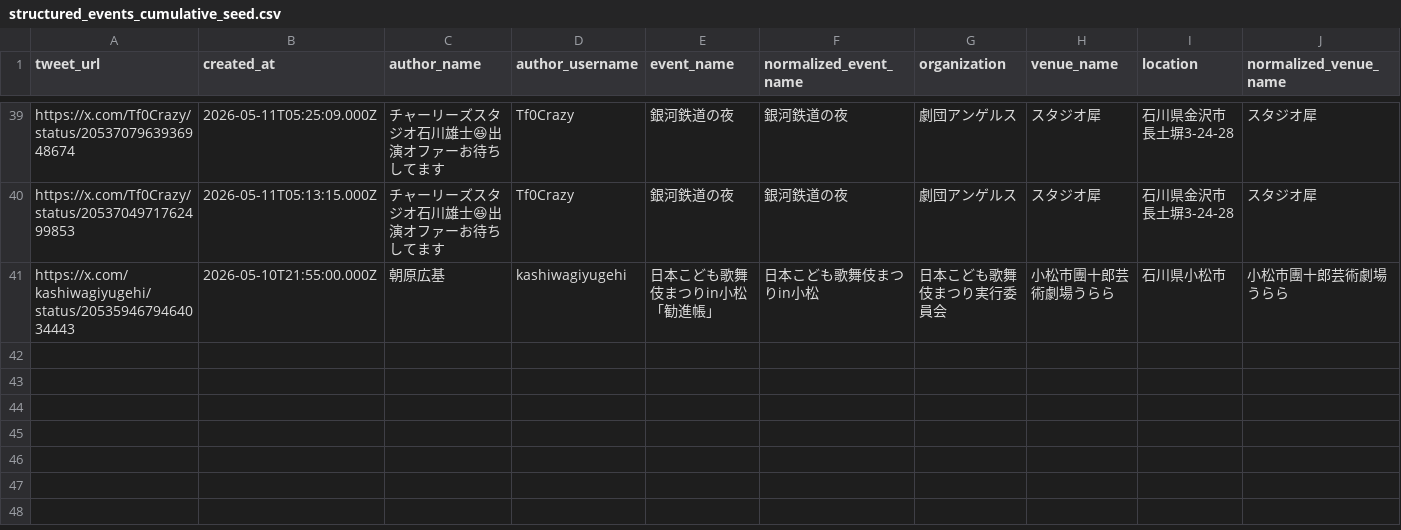
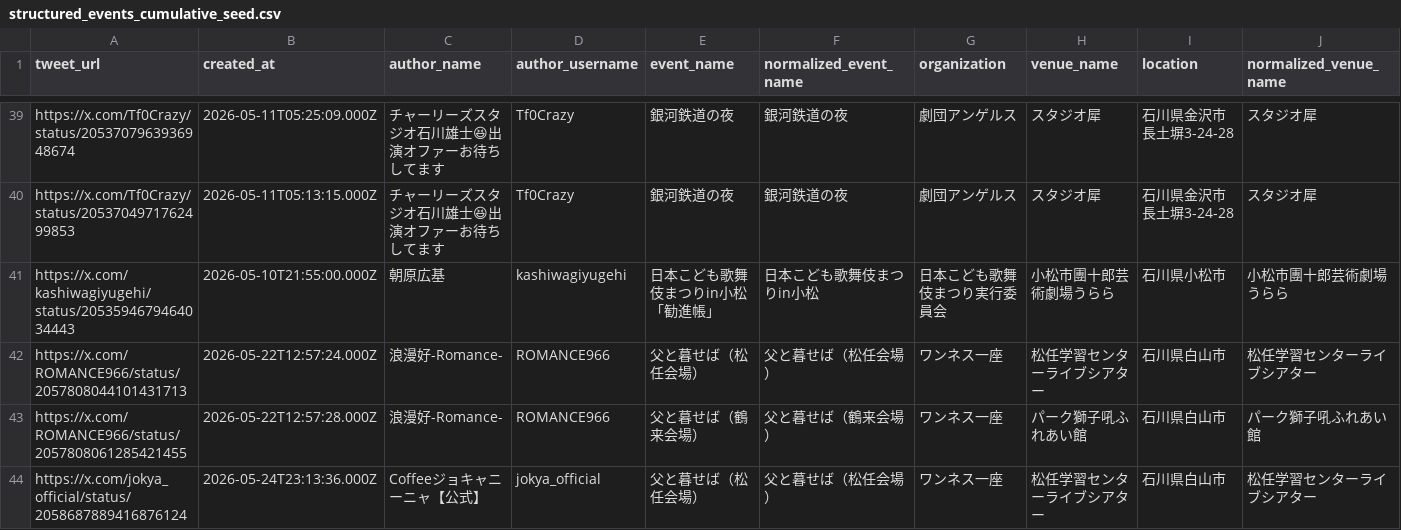
Before and after one commit to nytsukouta/fetch_x_posts_browser, a CSV file: data/bootstrap/structured_events_cumulative_seed.csv, drawn as a sheet; only a part is shown, gaps mark what is left out; rows hold the shown columns only; the diff names each change by its address in the sheet, - before the commit and + after, or states it on an @@ line.

Commit message:
fix: 重複公演 alias 追加と父と暮せば seed 分割
- event_aliases.csv: 七尾東雲ドン・キホーテ / ゲンタケ花鳥風月 / 街 の 3 組を追加

- structured_events_cumulative_seed.csv: 父と暮せば 3 tweet を松任 7/20 と鶴来 8/6 の 2 event_id に分割

```diff
--- a/data/bootstrap/structured_events_cumulative_seed.csv
+++ b/data/bootstrap/structured_events_cumulative_seed.csv
+row 42: https://x.com/ROMANCE966/status/2057808044101431713 | 2026-05-22T12:57:24.000Z | 浪漫好-Romance- | ROMANCE966 | 父と暮せば（松任会場） | 父と暮せば（松任会場） | ワンネス一座 | 松任学習センターライブシアター | 石川県白山市 | 松任学習センターライブシアター
+row 43: https://x.com/ROMANCE966/status/2057808061285421455 | 2026-05-22T12:57:28.000Z | 浪漫好-Romance- | ROMANCE966 | 父と暮せば（鶴来会場） | 父と暮せば（鶴来会場） | ワンネス一座 | パーク獅子吼ふれあい館 | 石川県白山市 | パーク獅子吼ふれあい館
+row 44: https://x.com/jokya_official/status/2058687889416876124 | 2026-05-24T23:13:36.000Z | Coffeeジョキャニーニャ【公式】 | jokya_official | 父と暮せば（松任会場） | 父と暮せば（松任会場） | ワンネス一座 | 松任学習センターライブシアター | 石川県白山市 | 松任学習センターライブシアター
```
Also changed, not shown: 1 other file.
